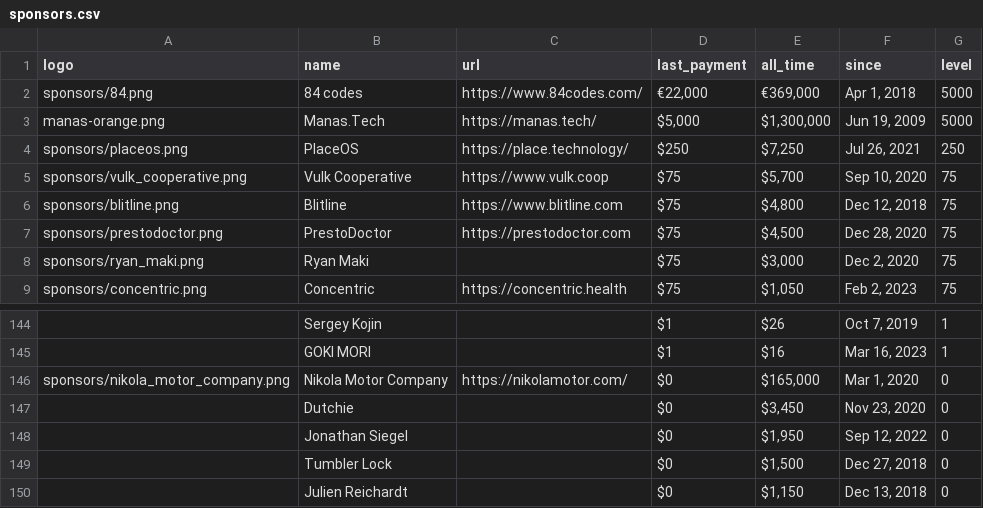
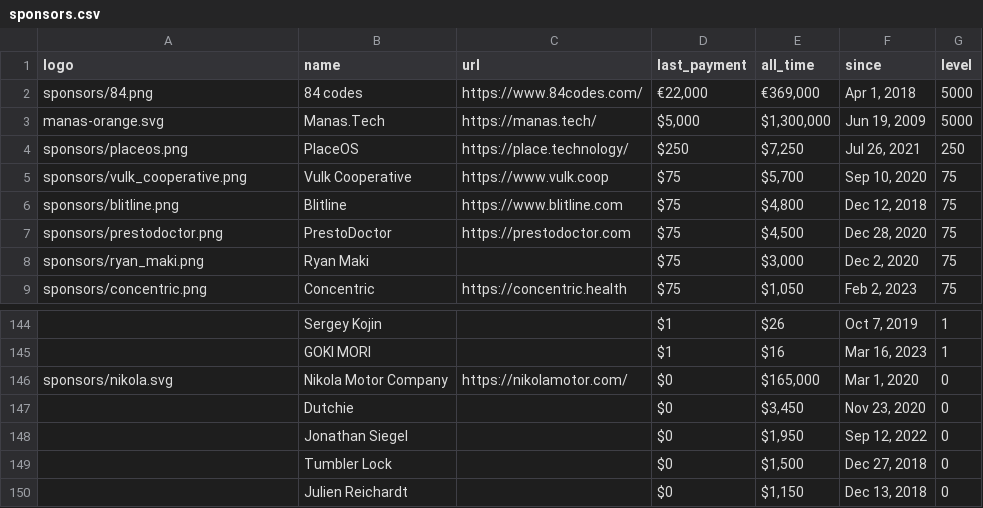
Before and after one commit to crystal-lang/crystal-website, a CSV file: _data/sponsors.csv, drawn as a sheet; only a part is shown, gaps mark what is left out; the diff names each change by its address in the sheet, - before the commit and + after, or states it on an @@ line.

Commit message:
fixup

```diff
--- a/_data/sponsors.csv
+++ b/_data/sponsors.csv
-A3 (logo): manas-orange.png
+A3 (logo): manas-orange.svg
-A146 (logo): sponsors/nikola_motor_company.png
+A146 (logo): sponsors/nikola.svg
```
